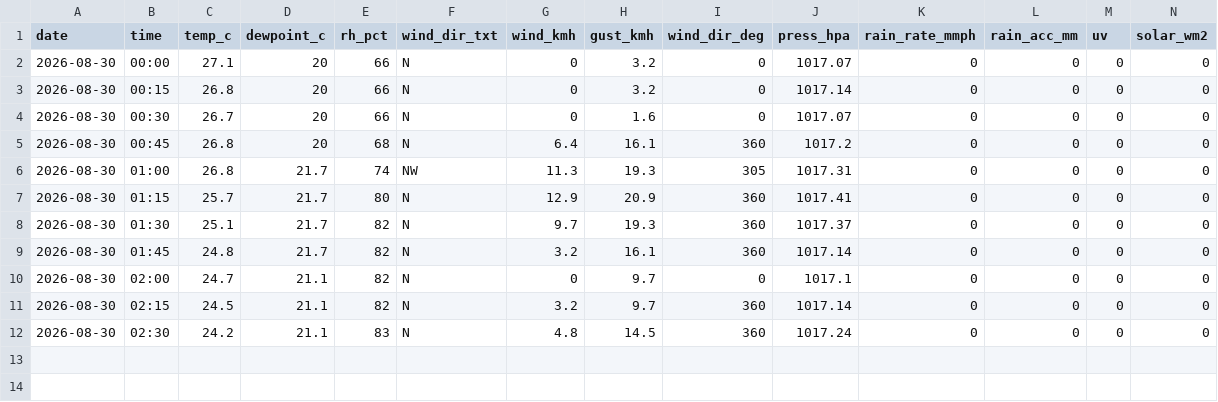
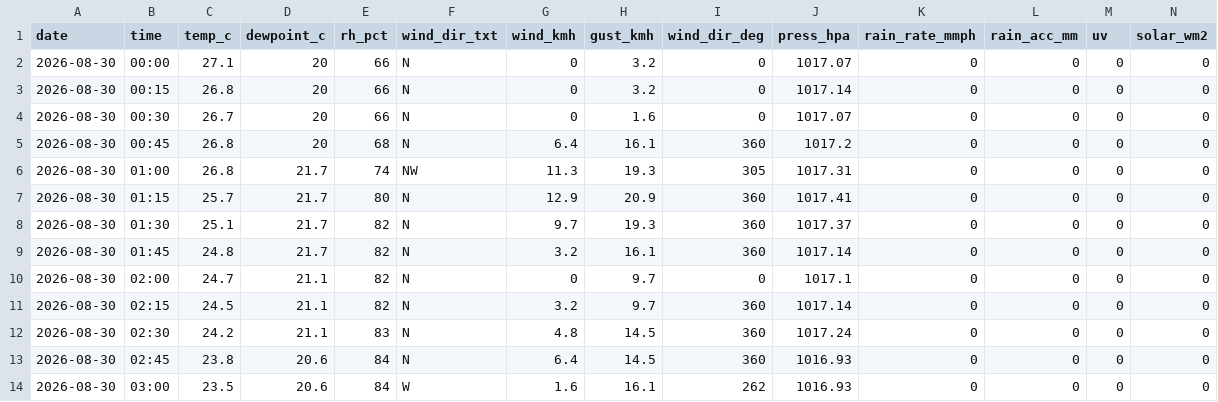
Before and after one commit to max-collinas1/climate-collinas1, a CSV file: data_raw/clean/auto/2026/2026-08-30.csv, drawn as a sheet; only a part is shown; rows hold the shown columns only; the diff names each change by its address in the sheet, - before the commit and + after, or states it on an @@ line.

```diff
--- a/data_raw/clean/auto/2026/2026-08-30.csv
+++ b/data_raw/clean/auto/2026/2026-08-30.csv
+row 13: 2026-08-30 | 02:45 | 23.8 | 20.6 | 84 | N | 6.4 | 14.5 | 360 | 1016.93 | 0 | 0 | 0 | 0
+row 14: 2026-08-30 | 03:00 | 23.5 | 20.6 | 84 | W | 1.6 | 16.1 | 262 | 1016.93 | 0 | 0 | 0 | 0
```
Also changed, not shown: 3 other files.
